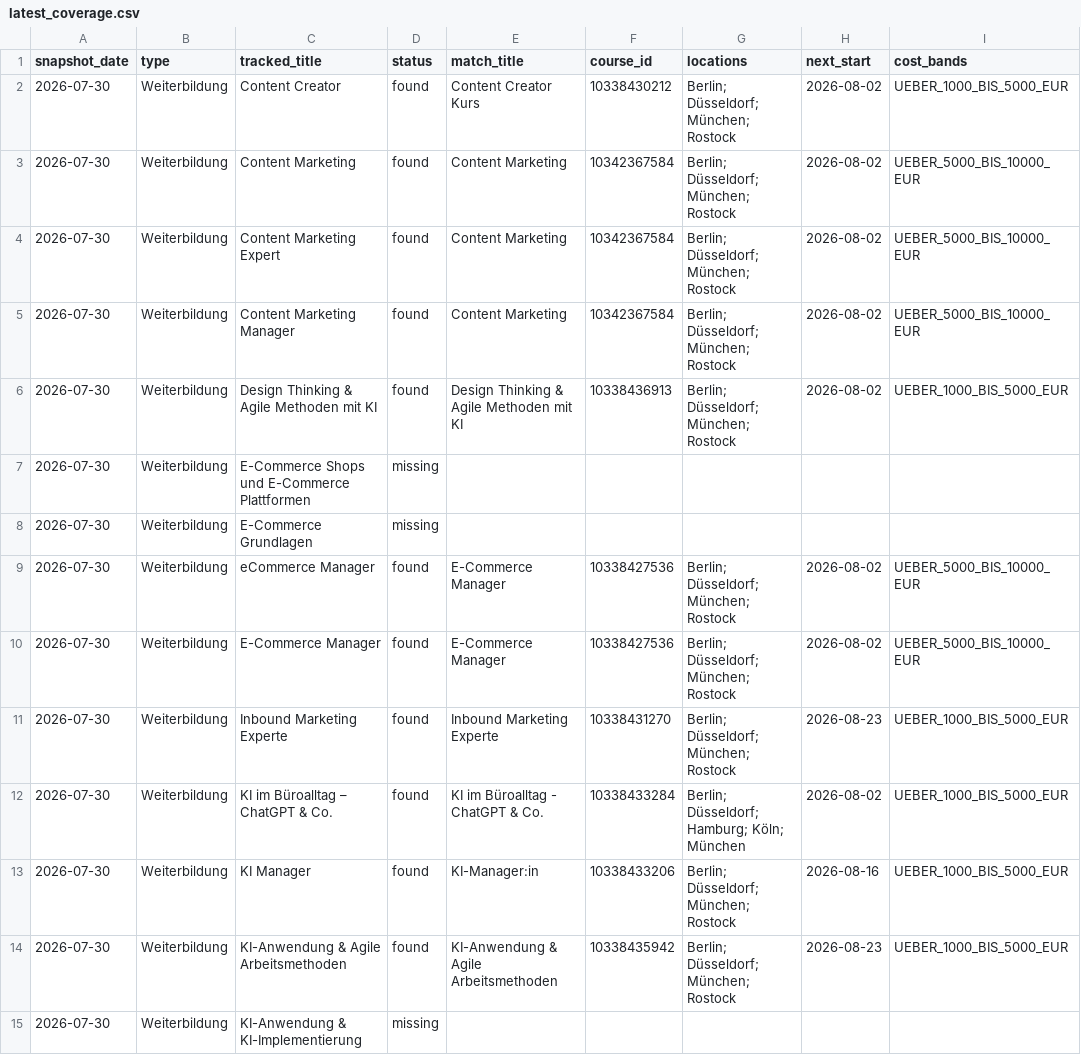
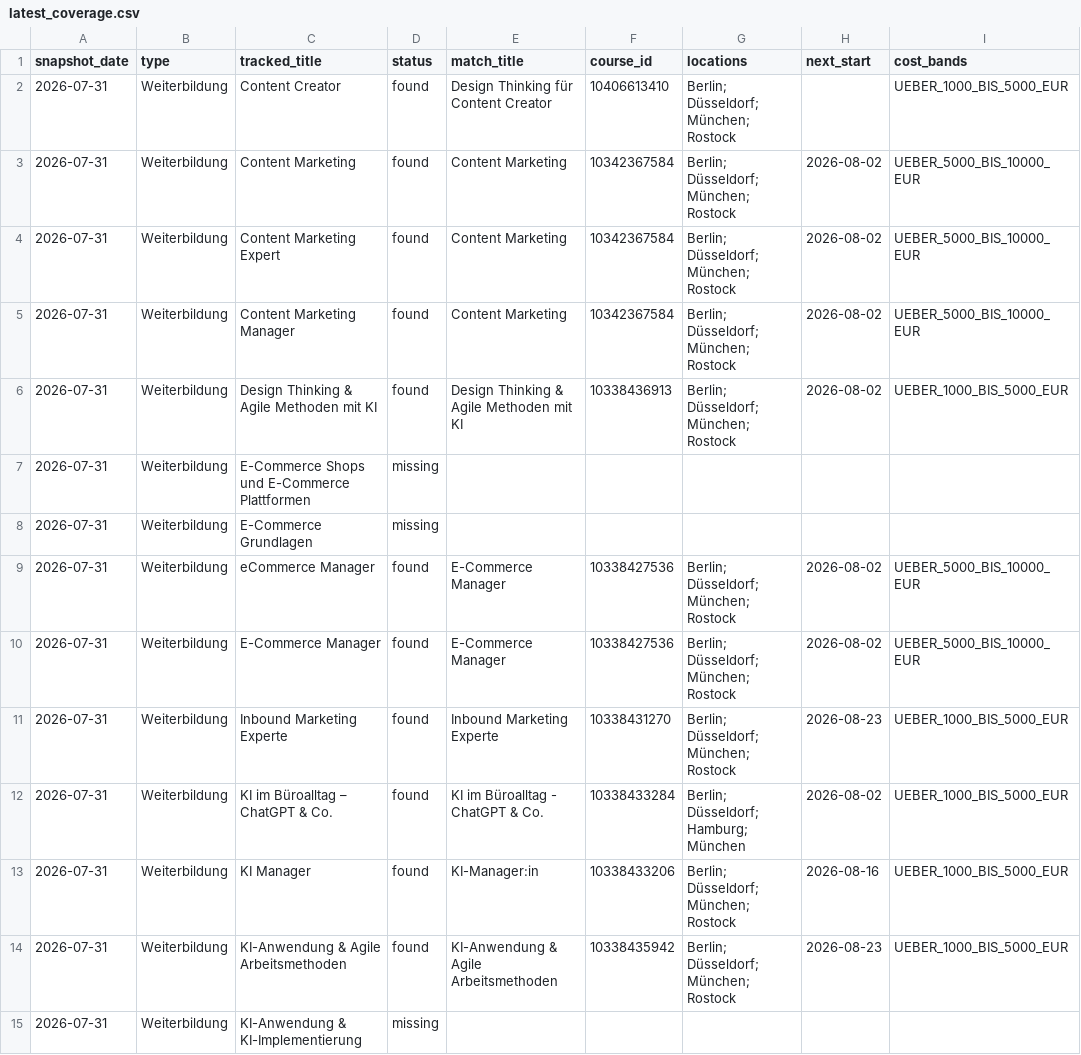
Before and after one commit to oopsrathan-create/Mein_now-crawler, a CSV file: meinnow_crawler/data/latest_coverage.csv, drawn as a sheet; only a part is shown; the diff covers the shown part only; the diff names each change by its address in the sheet, - before the commit and + after, or states it on an @@ line.

```diff
--- a/meinnow_crawler/data/latest_coverage.csv
+++ b/meinnow_crawler/data/latest_coverage.csv
-A2:A15 (snapshot_date): 2026-07-30
+A2:A15 (snapshot_date): 2026-07-31
-E2 (match_title): Content Creator Kurs
+E2 (match_title): Design Thinking für Content Creator
-F2 (course_id): 10338430212
+F2 (course_id): 10406613410
-H2 (next_start): 2026-08-02
+H2 (next_start): (empty)
-G12 (locations): Berlin; Düsseldorf; Hamburg; Köln; München
+G12 (locations): Berlin; Düsseldorf; Hamburg; München
```
Also changed, not shown: 27 edited cells elsewhere in this file, meinnow_crawler/data/coverage.csv, meinnow_crawler/data/keyword_discovery.csv, 9 other files.
